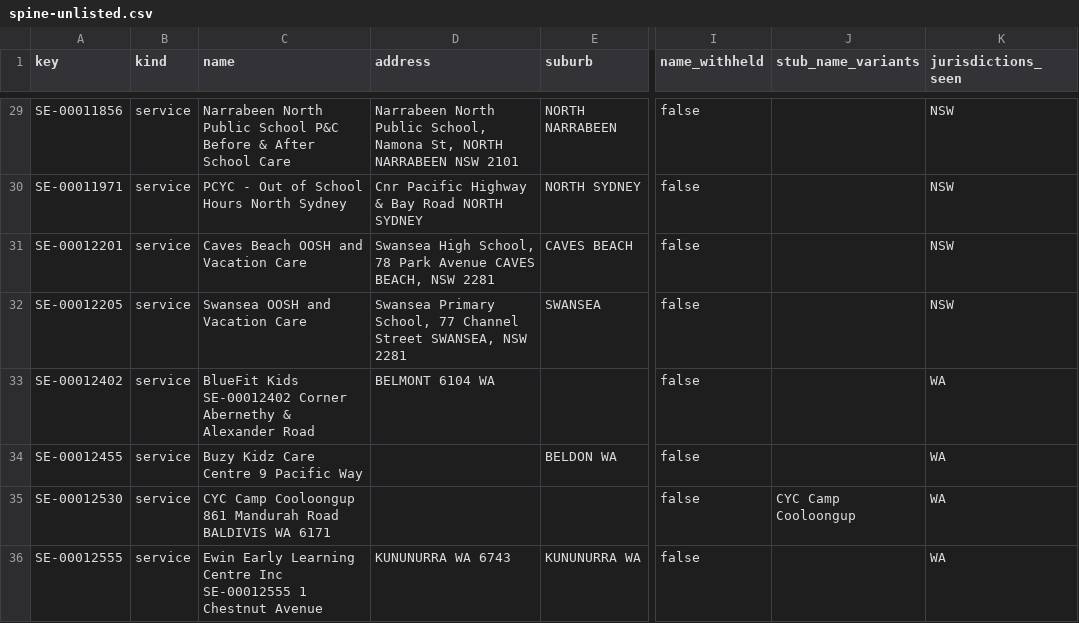
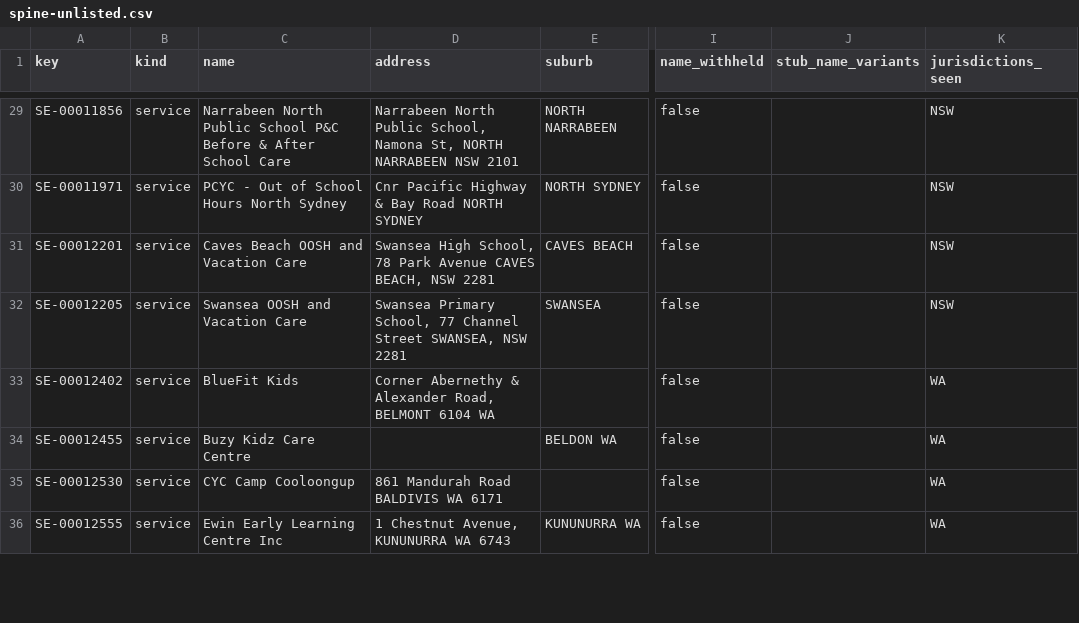
Before and after one commit to Jimmycarroll2021/Transparency-in-Care-Australia, a CSV file: data/processed/spine-unlisted.csv, drawn as a sheet; only a part is shown, gaps mark what is left out; the diff covers the shown part only; the diff names each change by its address in the sheet, - before the commit and + after, or states it on an @@ line.

```diff
--- a/data/processed/spine-unlisted.csv
+++ b/data/processed/spine-unlisted.csv
-C33 (name): BlueFit Kids SE-00012402 Corner Abernethy & Alexander Road
+C33 (name): BlueFit Kids
-D33 (address): BELMONT 6104 WA
+D33 (address): Corner Abernethy & Alexander Road, BELMONT 6104 WA
-C34 (name): Buzy Kidz Care Centre 9 Pacific Way
+C34 (name): Buzy Kidz Care Centre
-C35 (name): CYC Camp Cooloongup 861 Mandurah Road BALDIVIS WA 6171
+C35 (name): CYC Camp Cooloongup
-D35 (address): (empty)
+D35 (address): 861 Mandurah Road BALDIVIS WA 6171
-J35 (stub_name_variants): CYC Camp Cooloongup
+J35 (stub_name_variants): (empty)
-C36 (name): Ewin Early Learning Centre Inc SE-00012555 1 Chestnut Avenue
+C36 (name): Ewin Early Learning Centre Inc
-D36 (address): KUNUNURRA WA 6743
+D36 (address): 1 Chestnut Avenue, KUNUNURRA WA 6743
```
Also changed, not shown: 54 edited cells elsewhere in this file, 12 other files.
